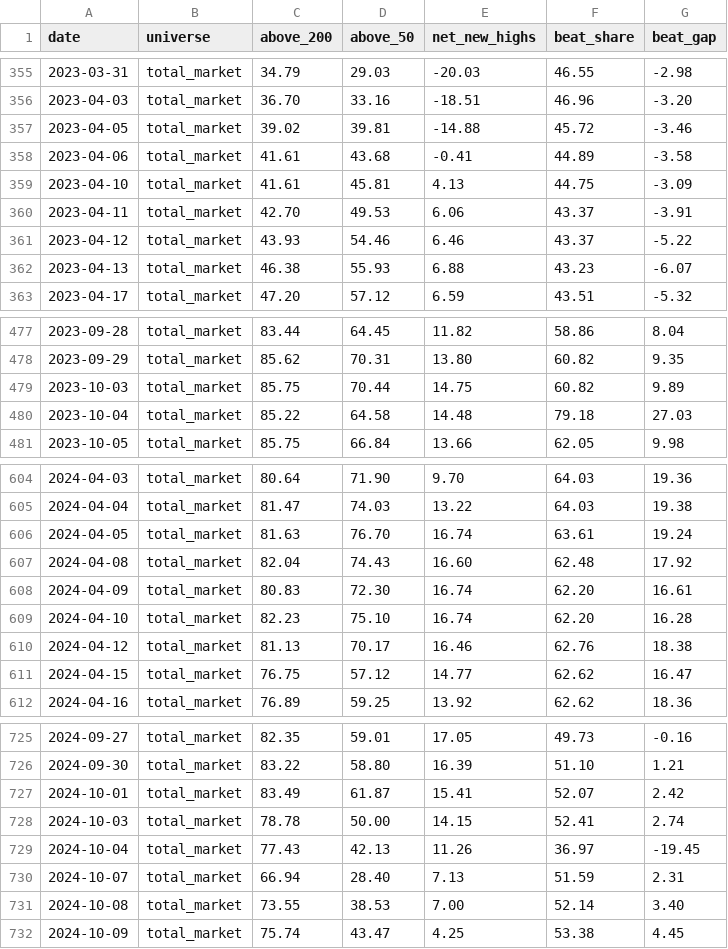
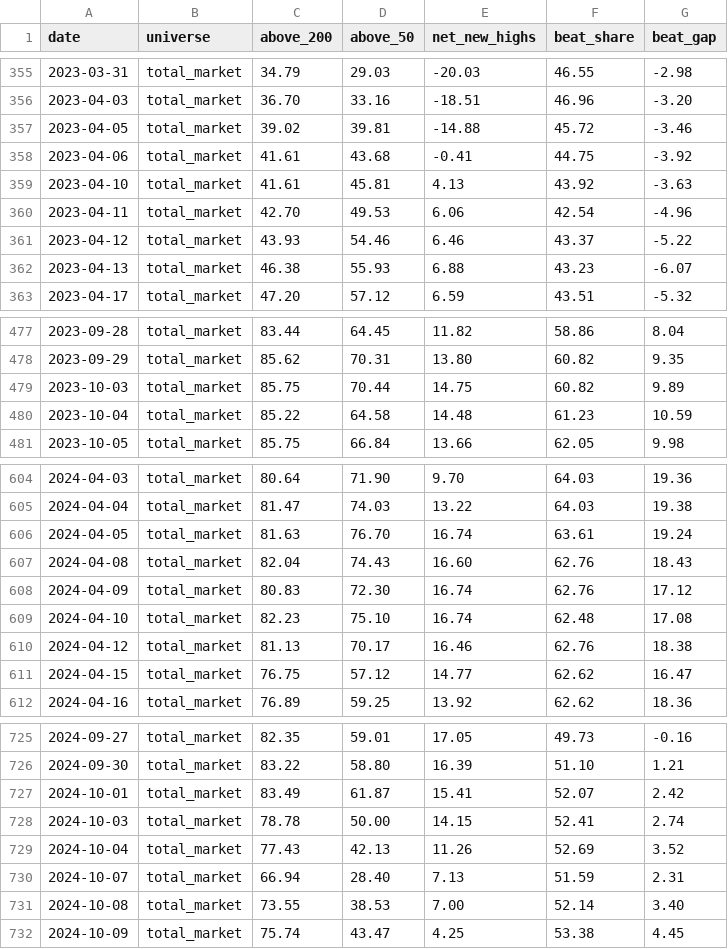
Before and after one commit to Pareshking/Paresh, a CSV file: data/breadth_history.csv, drawn as a sheet; only a part is shown, gaps mark what is left out.

```diff
--- a/data/breadth_history.csv
+++ b/data/breadth_history.csv
@@ -357,5 +357,5 @@ date,universe,above_200,above_50,net_new_highs,beat_share,beat_gap
 2023-04-05,total_market,39.02,39.81,-14.88,45.72,-3.46
-2023-04-06,total_market,41.61,43.68,-0.41,44.89,-3.58
-2023-04-10,total_market,41.61,45.81,4.13,44.75,-3.09
-2023-04-11,total_market,42.70,49.53,6.06,43.37,-3.91
+2023-04-06,total_market,41.61,43.68,-0.41,44.75,-3.92
+2023-04-10,total_market,41.61,45.81,4.13,43.92,-3.63
+2023-04-11,total_market,42.70,49.53,6.06,42.54,-4.96
 2023-04-12,total_market,43.93,54.46,6.46,43.37,-5.22
@@ -479,3 +479,3 @@ date,universe,above_200,above_50,net_new_highs,beat_share,beat_gap
 2023-10-03,total_market,85.75,70.44,14.75,60.82,9.89
-2023-10-04,total_market,85.22,64.58,14.48,79.18,27.03
+2023-10-04,total_market,85.22,64.58,14.48,61.23,10.59
 2023-10-05,total_market,85.75,66.84,13.66,62.05,9.98
@@ -606,5 +606,5 @@ date,universe,above_200,above_50,net_new_highs,beat_share,beat_gap
 2024-04-05,total_market,81.63,76.70,16.74,63.61,19.24
-2024-04-08,total_market,82.04,74.43,16.60,62.48,17.92
-2024-04-09,total_market,80.83,72.30,16.74,62.20,16.61
-2024-04-10,total_market,82.23,75.10,16.74,62.20,16.28
+2024-04-08,total_market,82.04,74.43,16.60,62.76,18.43
+2024-04-09,total_market,80.83,72.30,16.74,62.76,17.12
+2024-04-10,total_market,82.23,75.10,16.74,62.48,17.08
 2024-04-12,total_market,81.13,70.17,16.46,62.76,18.38
@@ -728,3 +728,3 @@ date,universe,above_200,above_50,net_new_highs,beat_share,beat_gap
 2024-10-03,total_market,78.78,50.00,14.15,52.41,2.74
-2024-10-04,total_market,77.43,42.13,11.26,36.97,-19.45
+2024-10-04,total_market,77.43,42.13,11.26,52.69,3.52
 2024-10-07,total_market,66.94,28.40,7.13,51.59,2.31
```
